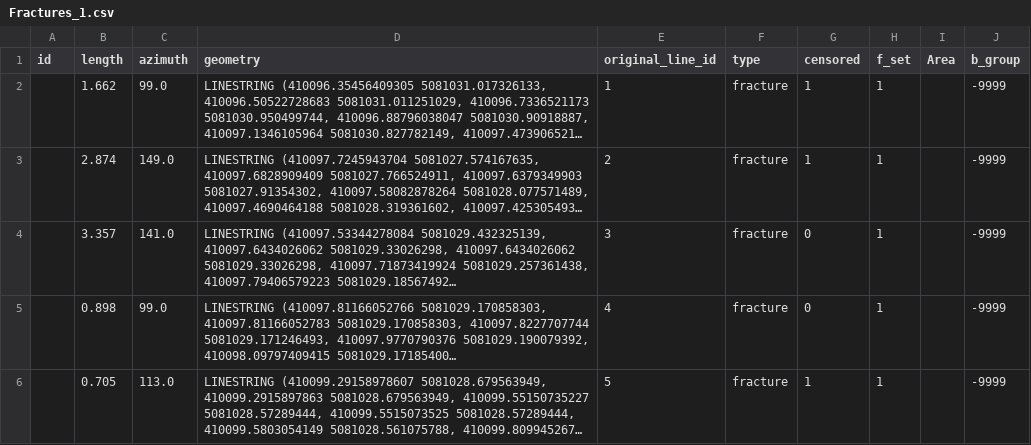
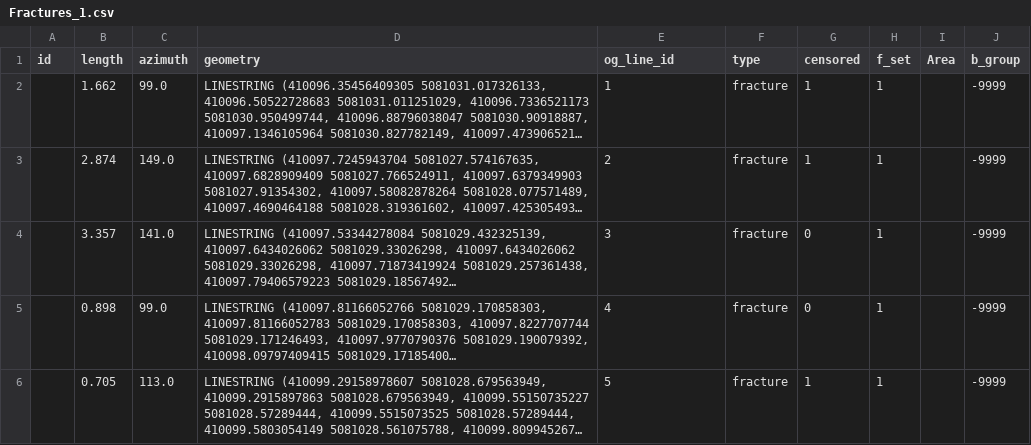
Before and after one commit to gecos-lab/FracAbility, a CSV file: development/Examples/Salza/output/csv/Fractures_1.csv, drawn as a sheet; only a part is shown; long unchanged cells end in …; the diff names each change by its address in the sheet, - before the commit and + after, or states it on an @@ line.

```diff
--- a/development/Examples/Salza/output/csv/Fractures_1.csv
+++ b/development/Examples/Salza/output/csv/Fractures_1.csv
-E1: original_line_id
+E1: og_line_id
```
Also changed, not shown: development/Examples/Salza/output/csv/Boundary_1.csv, development/Examples/Salza/output/csv/Fractures_2.csv, 13 other files.
